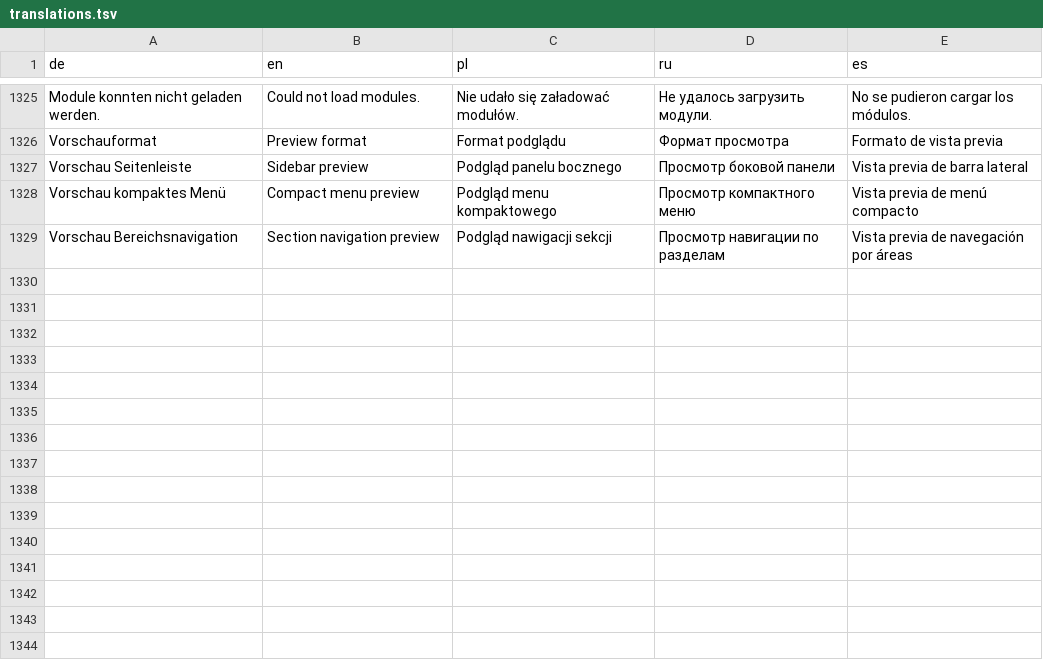
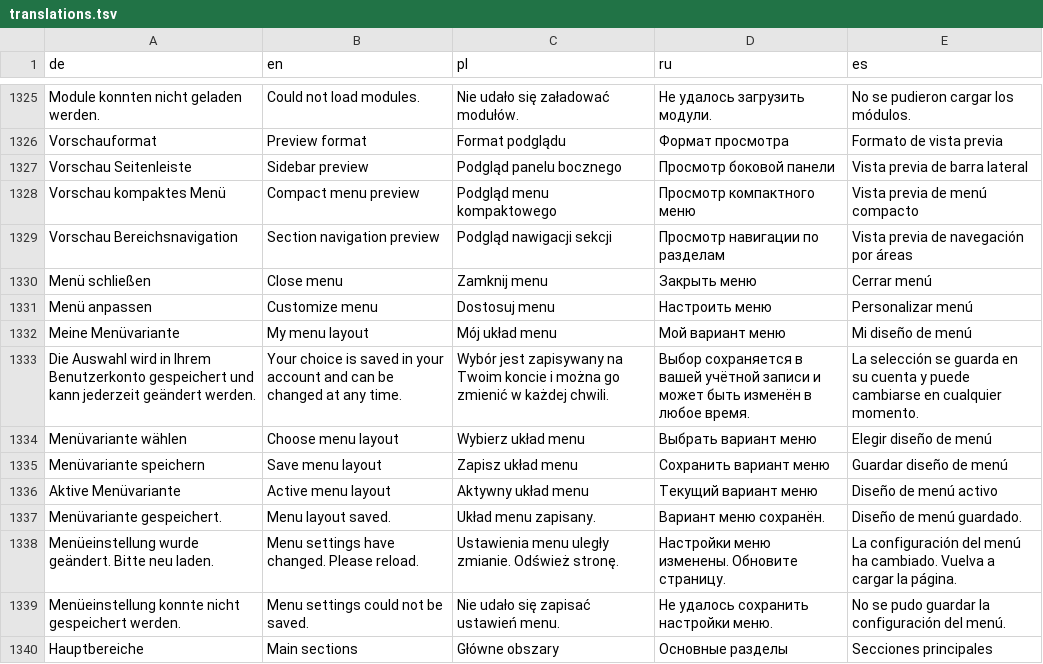
Before and after one commit to omueller369/LokZeitleiste, a TSV file: backend/lokzeitleiste/locales/translations.tsv, drawn as a sheet; only a part is shown, gaps mark what is left out; the diff names each change by its address in the sheet, - before the commit and + after, or states it on an @@ line.

Commit message:
Add responsive navigation with per-account menu layout preferences

```diff
--- a/backend/lokzeitleiste/locales/translations.tsv
+++ b/backend/lokzeitleiste/locales/translations.tsv
+row 1330: Menü schließen | Close menu | Zamknij menu | Закрыть меню | Cerrar menú
+row 1331: Menü anpassen | Customize menu | Dostosuj menu | Настроить меню | Personalizar menú
+row 1332: Meine Menüvariante | My menu layout | Mój układ menu | Мой вариант меню | Mi diseño de menú
+row 1333: Die Auswahl wird in Ihrem Benutzerkonto gespeichert und kann jederzeit geändert werden. | Your choice is saved in your account and can be changed at any time. | Wybór jest zapisywany na Twoim koncie i można go zmienić w każdej chwili. | Выбор сохраняется в вашей учётной записи и может быть изменён в любое время. | La selección se guarda en su cuenta y puede cambiarse en cualquier momento.
+row 1334: Menüvariante wählen | Choose menu layout | Wybierz układ menu | Выбрать вариант меню | Elegir diseño de menú
+row 1335: Menüvariante speichern | Save menu layout | Zapisz układ menu | Сохранить вариант меню | Guardar diseño de menú
+row 1336: Aktive Menüvariante | Active menu layout | Aktywny układ menu | Текущий вариант меню | Diseño de menú activo
+row 1337: Menüvariante gespeichert. | Menu layout saved. | Układ menu zapisany. | Вариант меню сохранён. | Diseño de menú guardado.
+row 1338: Menüeinstellung wurde geändert. Bitte neu laden. | Menu settings have changed. Please reload. | Ustawienia menu uległy zmianie. Odśwież stronę. | Настройки меню изменены. Обновите страницу. | La configuración del menú ha cambiado. Vuelva a cargar la página.
+row 1339: Menüeinstellung konnte nicht gespeichert werden. | Menu settings could not be saved. | Nie udało się zapisać ustawień menu. | Не удалось сохранить настройки меню. | No se pudo guardar la configuración del menú.
+row 1340: Hauptbereiche | Main sections | Główne obszary | Основные разделы | Secciones principales
```
Also changed, not shown: 15 other files.
